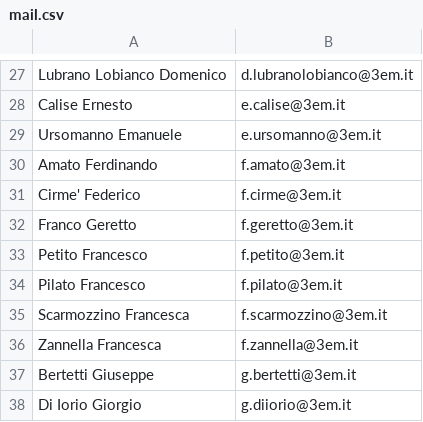
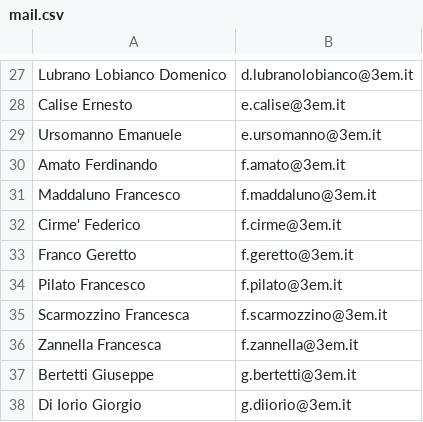
Before and after one commit to IsD4n73/BP-Sender-2.0, a CSV file: assets/resource/mail.csv, drawn as a sheet; only a part is shown, gaps mark what is left out; removed rows and columns are numbered as before the commit, all else as after; the diff names each change by its address in the sheet, - before the commit and + after, or states it on an @@ line.

Commit message:
Update mail.csv

```diff
--- a/assets/resource/mail.csv
+++ b/assets/resource/mail.csv
+row 31: Maddaluno Francesco | f.maddaluno@3em.it
-row 33: Petito Francesco | f.petito@3em.it
```
